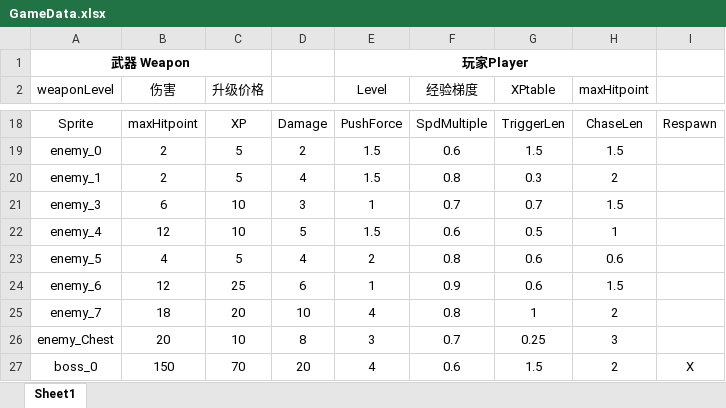
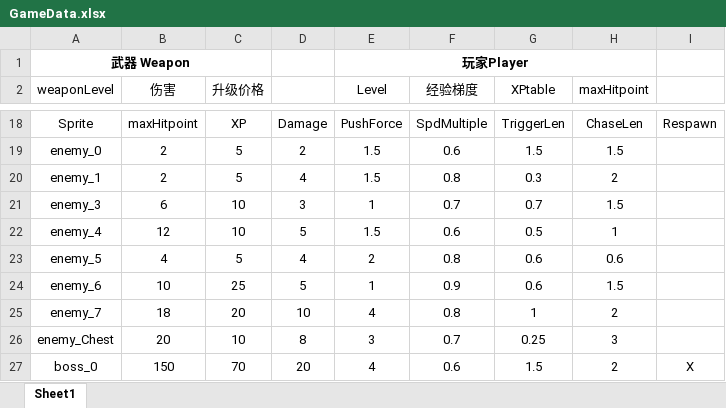
Before and after one commit to SouthBegonia/DeathtrapDungeon, an Excel workbook: GameData.xlsx, sheet Sheet1, drawn as a sheet; only a part is shown, gaps mark what is left out; values as stored, in another font and other column widths than the file's, no borders; the diff names each change by its address in the sheet, - before the commit and + after, or states it on an @@ line.

```diff
--- a/GameData.xlsx (sheet Sheet1)
+++ b/GameData.xlsx (sheet Sheet1)
-B24 (伤害): 12
+B24 (伤害): 10
-D24: 6
+D24: 5
```
Also changed, not shown: 10 other files.
